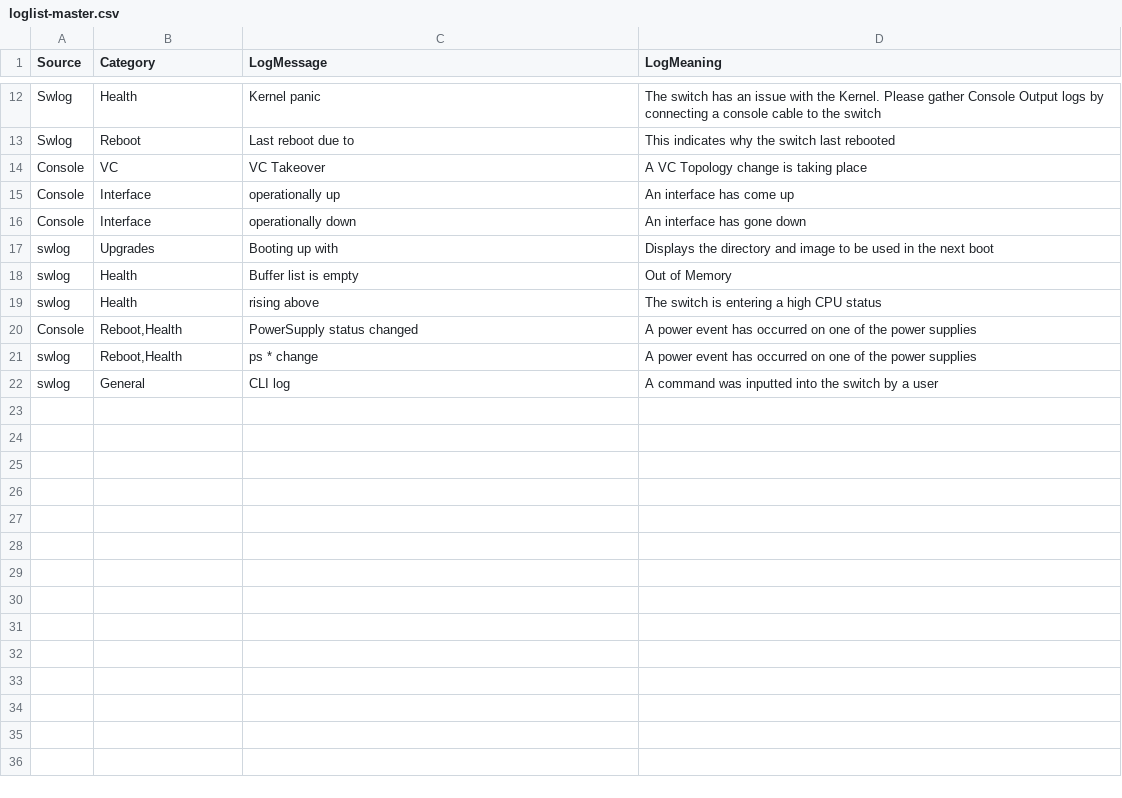
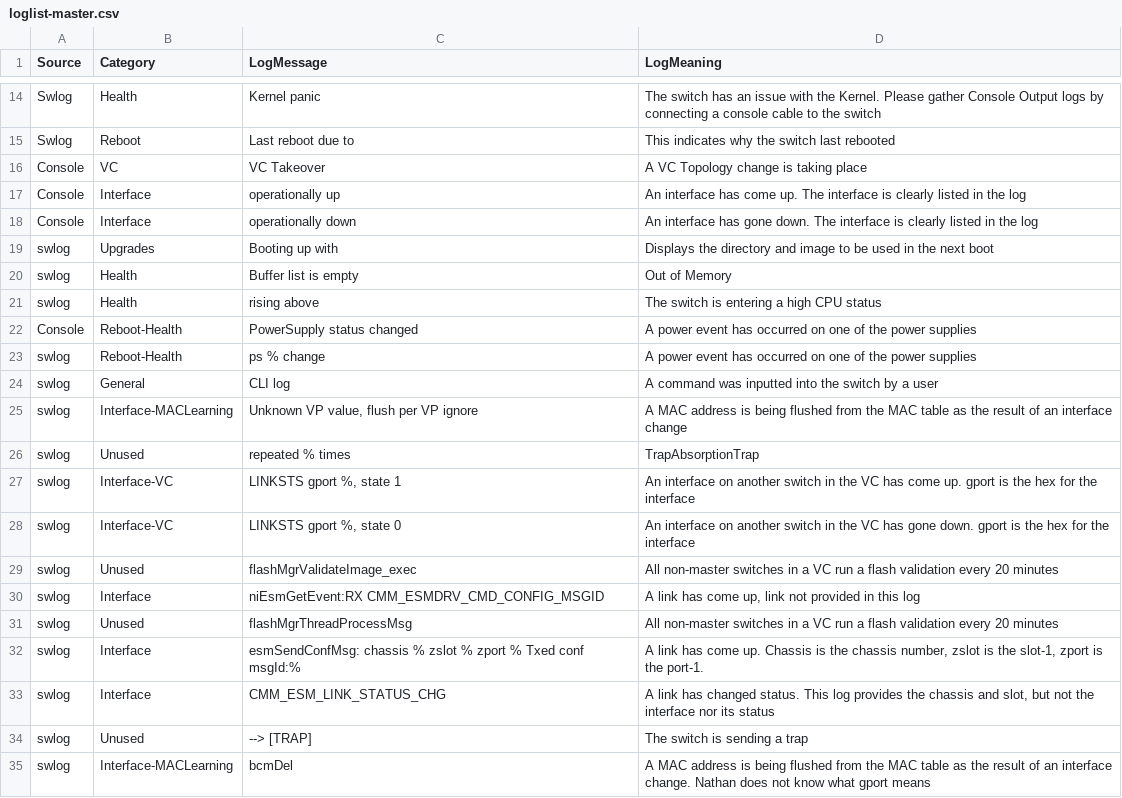
Before and after one commit to bgbyte/tsbuddy, a CSV file: src/tsbuddy/log_analyzer/loglist-master.csv, drawn as a sheet; only a part is shown, gaps mark what is left out; the diff covers the shown part only.

Commit message:
modified:   src/tsbuddy/log_analyzer/loglist-master.csv 	modified:   src/tsbuddy/log_analyzer/logparser_v2.py

```diff
--- a/src/tsbuddy/log_analyzer/loglist-master.csv
+++ b/src/tsbuddy/log_analyzer/loglist-master.csv
@@ -14,4 +16,4 @@ Swlog,Reboot,Last reboot due to,This indicates why the switch last rebooted
 Console,VC,VC Takeover,A VC Topology change is taking place
-Console,Interface,operationally up,An interface has come up
-Console,Interface,operationally down,An interface has gone down
+Console,Interface,operationally up,An interface has come up. The interface is clearly listed in the log
+Console,Interface,operationally down,An interface has gone down. The interface is clearly listed in the log
 swlog,Upgrades,Booting up with,Displays the directory and image to be used in the next boot
@@ -19,4 +21,15 @@ swlog,Health,Buffer list is empty,Out of Memory
 swlog,Health,rising above,The switch is entering a high CPU status
-Console,"Reboot,Health",PowerSupply status changed,A power event has occurred on one of the power supplies
-swlog,"Reboot,Health",ps * change,A power event has occurred on one of the power supplies
+Console,Reboot-Health,PowerSupply status changed,A power event has occurred on one of the power supplies
+swlog,Reboot-Health,ps % change,A power event has occurred on one of the power supplies
 swlog,General,CLI log,A command was inputted into the switch by a user
+swlog,Interface-MACLearning,"Unknown VP value,  flush per VP ignore",A MAC address is being flushed from the MAC table as the result of an interface change
+swlog,Unused,repeated % times,TrapAbsorptionTrap
+swlog,Interface-VC,"LINKSTS gport %, state 1",An interface on another switch in the VC has come up. gport is the hex for the interface
+swlog,Interface-VC,"LINKSTS gport %, state 0",An interface on another switch in the VC has gone down. gport is the hex for the interface
+swlog,Unused,flashMgrValidateImage_exec,All non-master switches in a VC run a flash validation every 20 minutes
+swlog,Interface,niEsmGetEvent:RX CMM_ESMDRV_CMD_CONFIG_MSGID,"A link has come up, link not provided in this log"
+swlog,Unused,flashMgrThreadProcessMsg,All non-master switches in a VC run a flash validation every 20 minutes
+swlog,Interface,esmSendConfMsg: chassis % zslot % zport % Txed conf msgId:%,"A link has come up. Chassis is the chassis number, zslot is the slot-1, zport is the port-1."
+swlog,Interface,CMM_ESM_LINK_STATUS_CHG,"A link has changed status. This log provides the chassis and slot, but not the interface nor its status"
+swlog,Unused,--> [TRAP],The switch is sending a trap
+swlog,Interface-MACLearning,bcmDel,A MAC address is being flushed from the MAC table as the result of an interface change. Nathan does not know what gport means
```
Also changed, not shown: 21 added rows and 5 edited cells elsewhere in this file, 1 other file.
